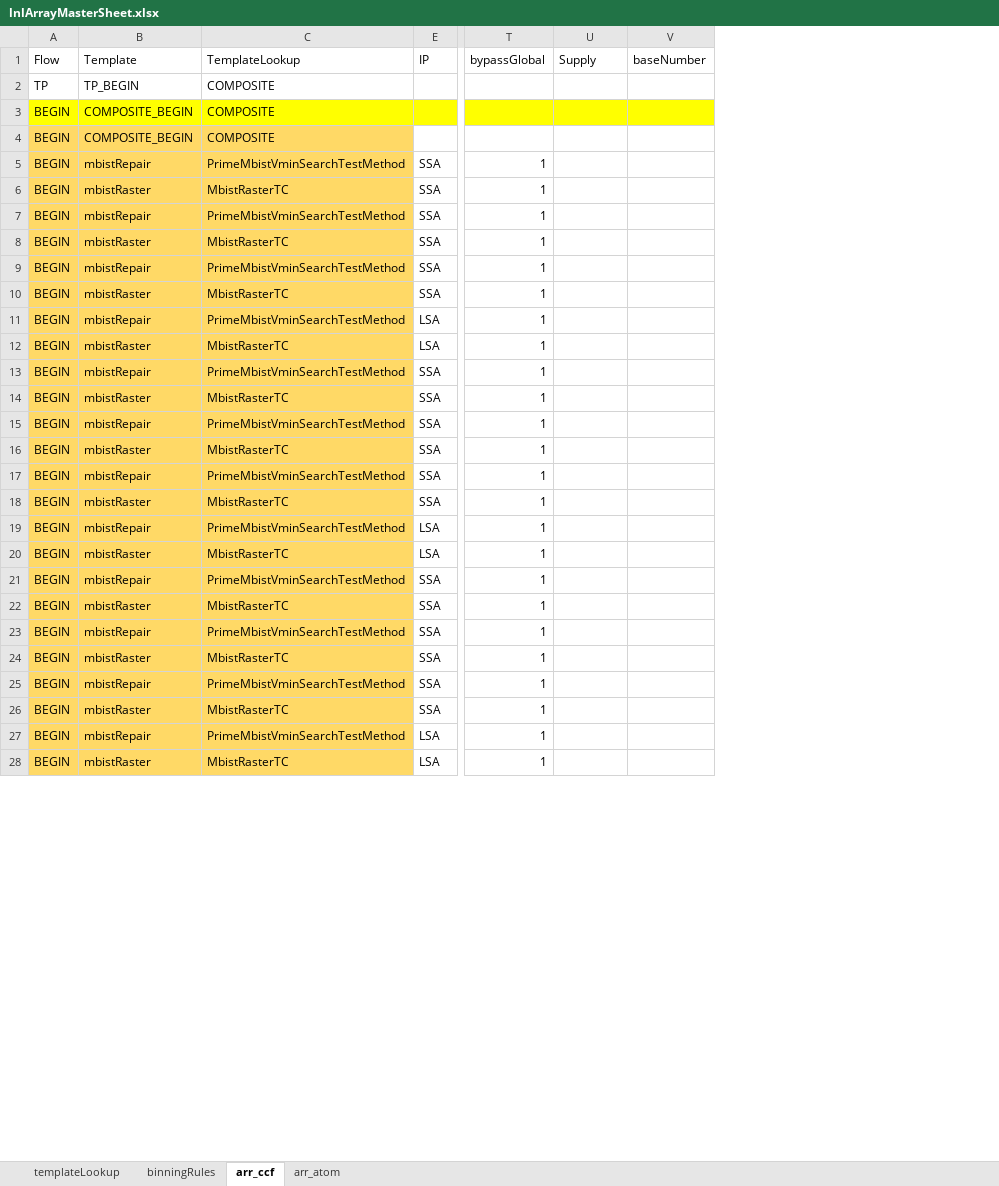
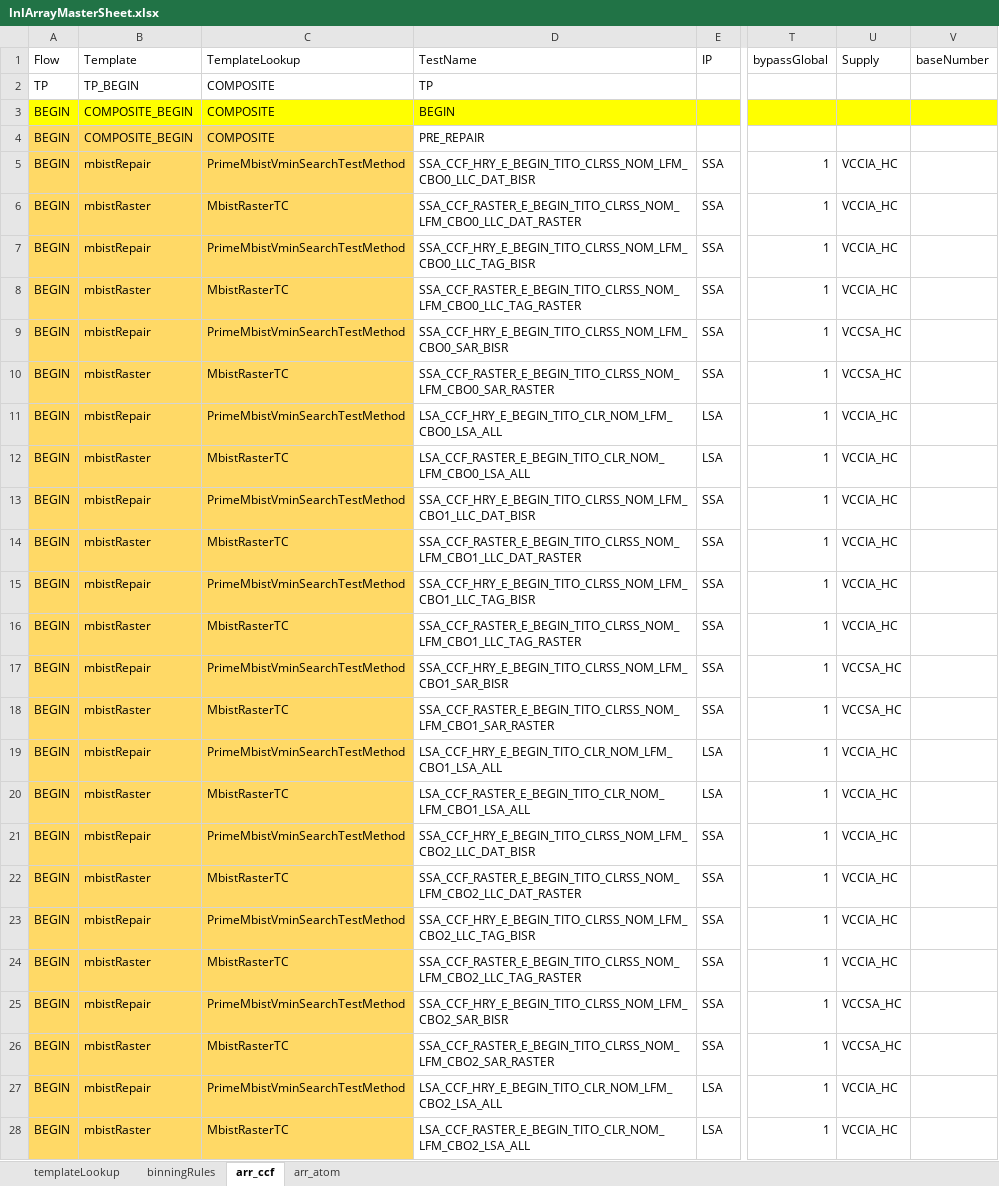
Before and after one commit to eoghanocIntel/lighterFluid, an Excel workbook: lighterFluid/inputs/lnlArrayMasterSheet.xlsx, sheet arr_ccf, drawn as a sheet; only a part is shown, gaps mark what is left out; values as stored, in another font and other column widths than the file's, no borders; the diff covers the shown part only; the diff names each change by its address in the sheet, - before the commit and + after, or states it on an @@ line.

```diff
--- a/lighterFluid/inputs/lnlArrayMasterSheet.xlsx (sheet arr_ccf)
+++ b/lighterFluid/inputs/lnlArrayMasterSheet.xlsx (sheet arr_ccf)
@@ column D (TestName) unhidden, rows 2-28: TP | BEGIN | PRE_REPAIR | SSA_CCF_HRY_E_BEGIN_TITO_CLRSS_NOM_LFM_CBO0_LLC_DAT_BISR | SSA_CCF_RASTER_E_BEGIN_TITO_CLRSS_NOM_LFM_CBO0_LLC_DAT_RASTER | SSA_CCF_HRY_E_BEGIN_TITO_CLRSS_NOM_LFM_CBO0_LLC_TAG_BISR | SSA_CCF_RASTER_E_BEGIN_TITO_CLRSS_NOM_LFM_CBO0_LLC_TAG_RASTER | SSA_CCF_HRY_E_BEGIN_TITO_CLRSS_NOM_LFM_CBO0_SAR_BISR | SSA_CCF_RASTER_E_BEGIN_TITO_CLRSS_NOM_LFM_CBO0_SAR_RASTER | LSA_CCF_HRY_E_BEGIN_TITO_CLR_NOM_LFM_CBO0_LSA_ALL | LSA_CCF_RASTER_E_BEGIN_TITO_CLR_NOM_LFM_CBO0_LSA_ALL | SSA_CCF_HRY_E_BEGIN_TITO_CLRSS_NOM_LFM_CBO1_LLC_DAT_BISR | SSA_CCF_RASTER_E_BEGIN_TITO_CLRSS_NOM_LFM_CBO1_LLC_DAT_RASTER | SSA_CCF_HRY_E_BEGIN_TITO_CLRSS_NOM_LFM_CBO1_LLC_TAG_BISR | SSA_CCF_RASTER_E_BEGIN_TITO_CLRSS_NOM_LFM_CBO1_LLC_TAG_RASTER | SSA_CCF_HRY_E_BEGIN_TITO_CLRSS_NOM_LFM_CBO1_SAR_BISR | SSA_CCF_RASTER_E_BEGIN_TITO_CLRSS_NOM_LFM_CBO1_SAR_RASTER | LSA_CCF_HRY_E_BEGIN_TITO_CLR_NOM_LFM_CBO1_LSA_ALL | LSA_CCF_RASTER_E_BEGIN_TITO_CLR_NOM_LFM_CBO1_LSA_ALL | SSA_CCF_HRY_E_BEGIN_TITO_CLRSS_NOM_LFM_CBO2_LLC_DAT_BISR | SSA_CCF_RASTER_E_BEGIN_TITO_CLRSS_NOM_LFM_CBO2_LLC_DAT_RASTER | SSA_CCF_HRY_E_BEGIN_TITO_CLRSS_NOM_LFM_CBO2_LLC_TAG_BISR | SSA_CCF_RASTER_E_BEGIN_TITO_CLRSS_NOM_LFM_CBO2_LLC_TAG_RASTER | SSA_CCF_HRY_E_BEGIN_TITO_CLRSS_NOM_LFM_CBO2_SAR_BISR | SSA_CCF_RASTER_E_BEGIN_TITO_CLRSS_NOM_LFM_CBO2_SAR_RASTER | LSA_CCF_HRY_E_BEGIN_TITO_CLR_NOM_LFM_CBO2_LSA_ALL | LSA_CCF_RASTER_E_BEGIN_TITO_CLR_NOM_LFM_CBO2_LSA_ALL @@
-U5:U8 (Supply): (empty)
+U5:U8 (Supply): VCCIA_HC
-U9:U10 (Supply): (empty)
+U9:U10 (Supply): VCCSA_HC
-U11:U16 (Supply): (empty)
+U11:U16 (Supply): VCCIA_HC
-U17:U18 (Supply): (empty)
+U17:U18 (Supply): VCCSA_HC
-U19:U24 (Supply): (empty)
+U19:U24 (Supply): VCCIA_HC
-U25:U26 (Supply): (empty)
+U25:U26 (Supply): VCCSA_HC
-U27:U28 (Supply): (empty)
+U27:U28 (Supply): VCCIA_HC
```
Also changed, not shown: 16 edited cells elsewhere in this sheet, sheet arr_atom, 3 other files.
